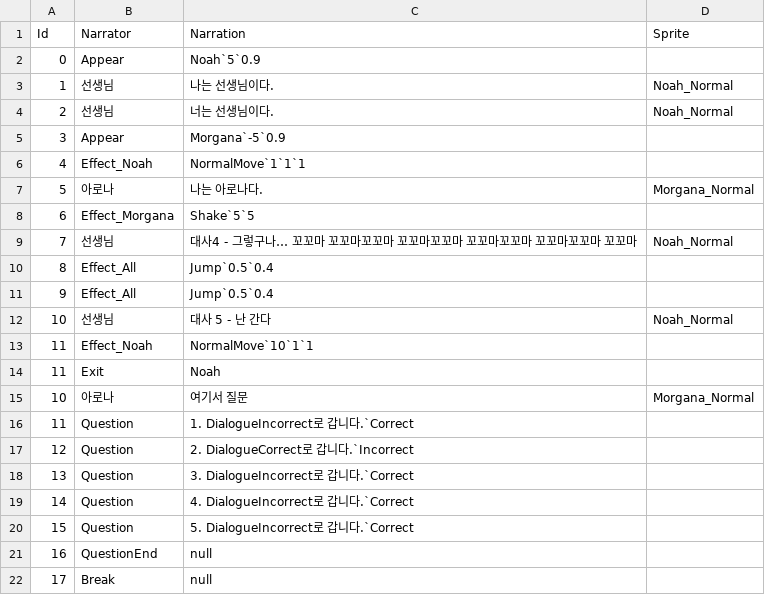
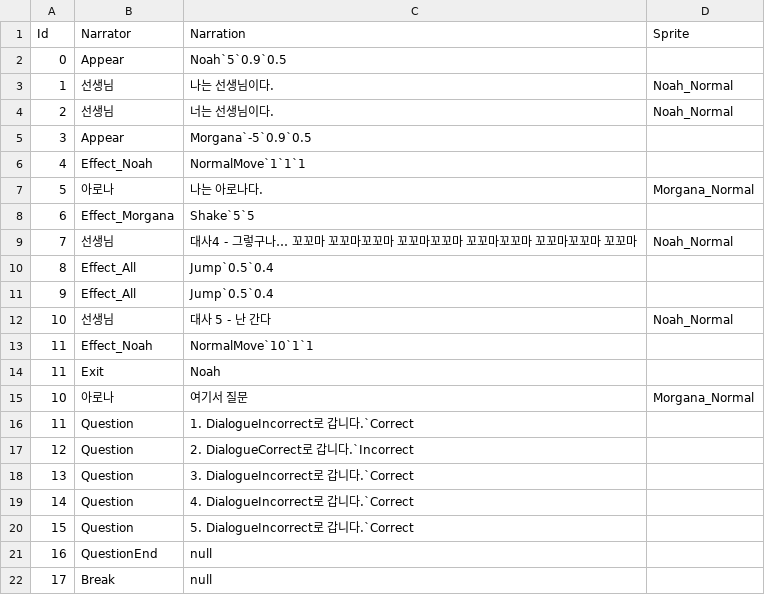
Before and after one commit to leehamin-miku/Mermaid-on-the-isle, a CSV file: MermaidProject/Assets/Resources/VN_DB/dialogue.csv, drawn as a sheet.

```diff
--- a/MermaidProject/Assets/Resources/VN_DB/dialogue.csv
+++ b/MermaidProject/Assets/Resources/VN_DB/dialogue.csv
@@ -1,6 +1,6 @@
 Id,Narrator,Narration,Sprite
-0,Appear,Noah`5`0.9,
+0,Appear,Noah`5`0.9`0.5,
 1,선생님,나는 선생님이다.,Noah_Normal
 2,선생님,너는 선생님이다.,Noah_Normal
-3,Appear,Morgana`-5`0.9,
+3,Appear,Morgana`-5`0.9`0.5,
 4,Effect_Noah,NormalMove`1`1`1,
```
Also changed, not shown: 3 other files.
